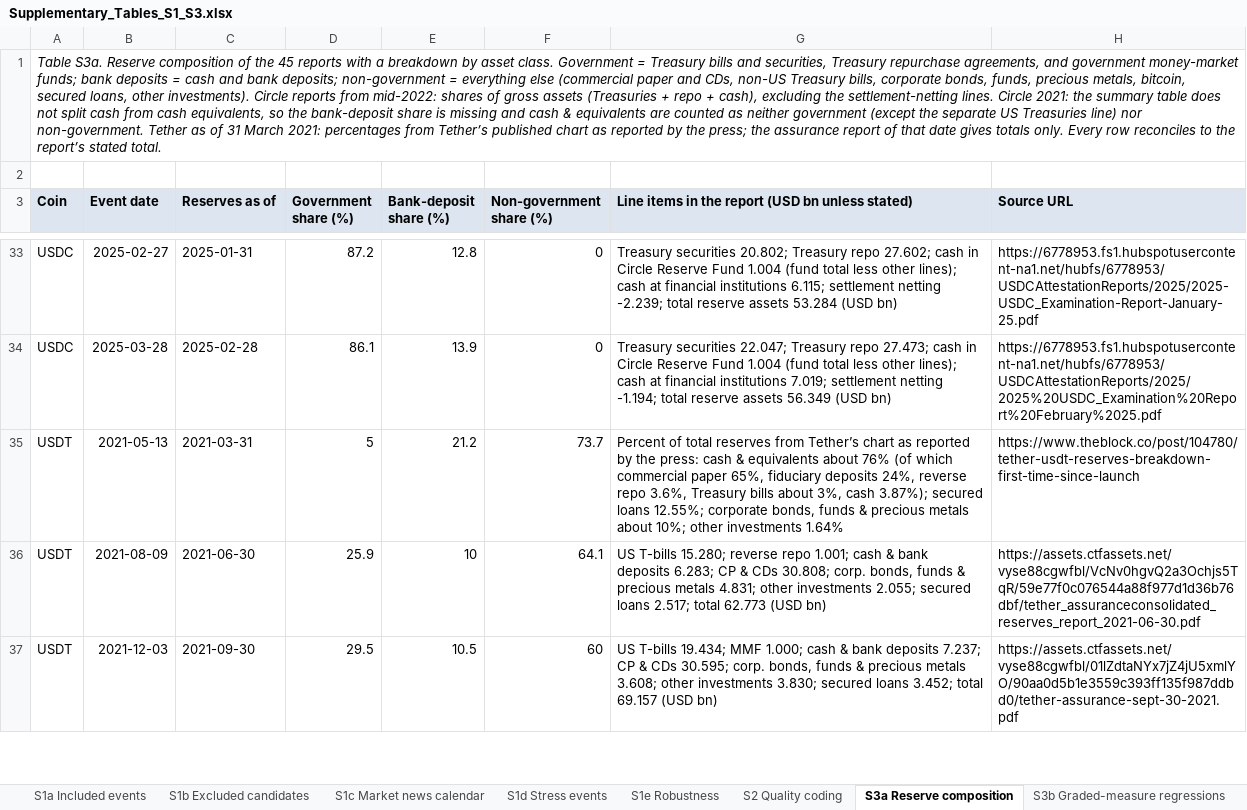
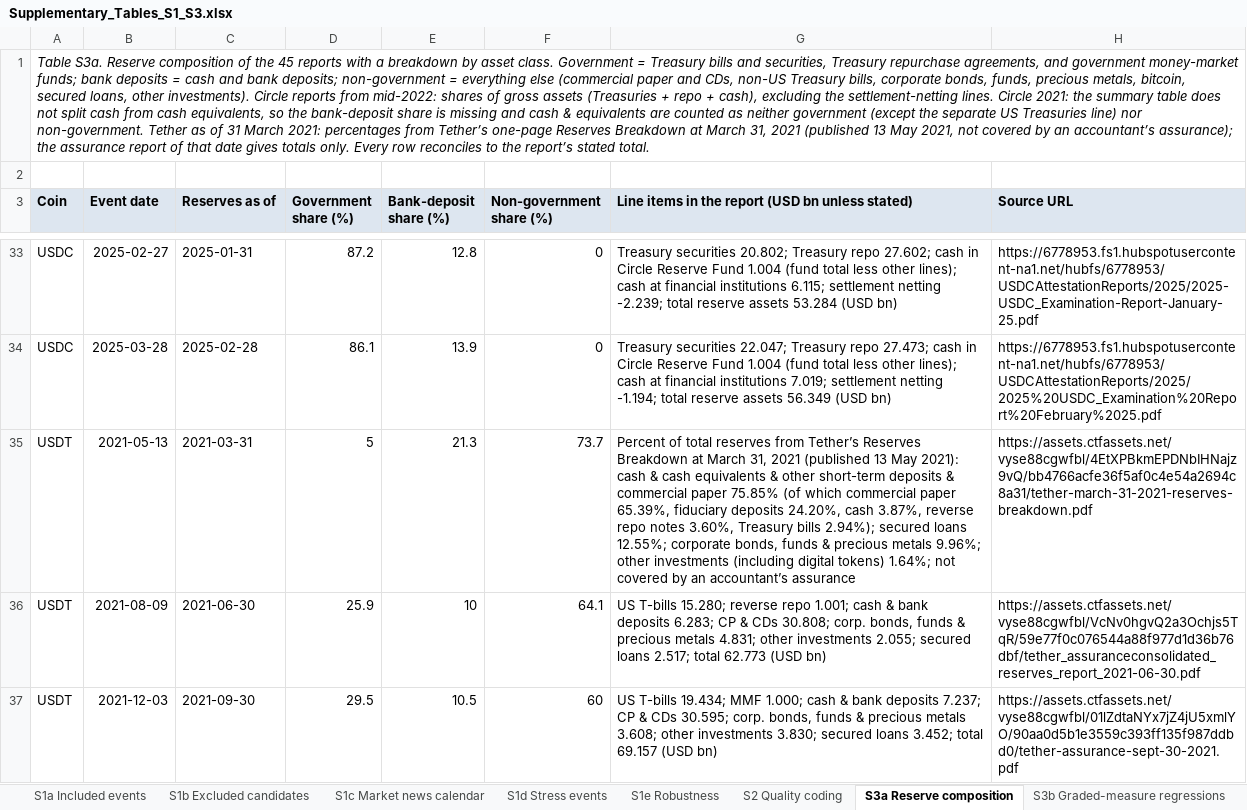
Before and after one commit to beingham/stablecoin, an Excel workbook: Supplementary_Tables_S1_S3.xlsx, sheet S3a Reserve composition, drawn as a sheet; only a part is shown, gaps mark what is left out; values as stored, in another font and other column widths than the file's, no borders; the diff names each change by its address in the sheet, - before the commit and + after, or states it on an @@ line.

```diff
--- a/Supplementary_Tables_S1_S3.xlsx (sheet S3a Reserve composition)
+++ b/Supplementary_Tables_S1_S3.xlsx (sheet S3a Reserve composition)
-A1 (Coin): …from Tether’s published chart as reported by the press; the assurance…
+A1 (Coin): …from Tether’s one-page Reserves Breakdown at March 31, 2021 (published 13 May 2021, not covered by an accountant’s assurance); the assurance…
-E35 (Bank-deposit share (%)): 21.2
+E35 (Bank-deposit share (%)): 21.3
-G35: …from Tether’s chart as reported by the press: cash & equivalents about 76% (of which commercial paper 65%, fiduciary deposits 24%, reverse repo 3.6%, Treasury bills about 3%, cash 3.87%); secured loans 12.55%; corporate bonds, funds & precious metals about 10%; other investments 1.64%
+G35: …from Tether’s Reserves Breakdown at March 31, 2021 (published 13 May 2021): cash & cash equivalents & other short-term deposits & commercial paper 75.85% (of which commercial paper 65.39%, fiduciary deposits 24.20%, cash 3.87%, reverse repo notes 3.60%, Treasury bills 2.94%); secured loans 12.55%; corporate bonds, funds & precious metals 9.96%; other investments (including digital tokens) 1.64%; not covered by an accountant’s assurance
-H35 (Source URL): https://www.theblock.co/post/104780/tether-usdt-reserves-breakdown-first-time-since-launch
+H35 (Source URL): https://assets.ctfassets.net/vyse88cgwfbl/4EtXPBkmEPDNbIHNajz9vQ/bb4766acfe36f5af0c4e54a2694c8a31/tether-march-31-2021-reserves-breakdown.pdf
```
Also changed, not shown: sheet S3b Graded-measure regressions, 4 other files.
